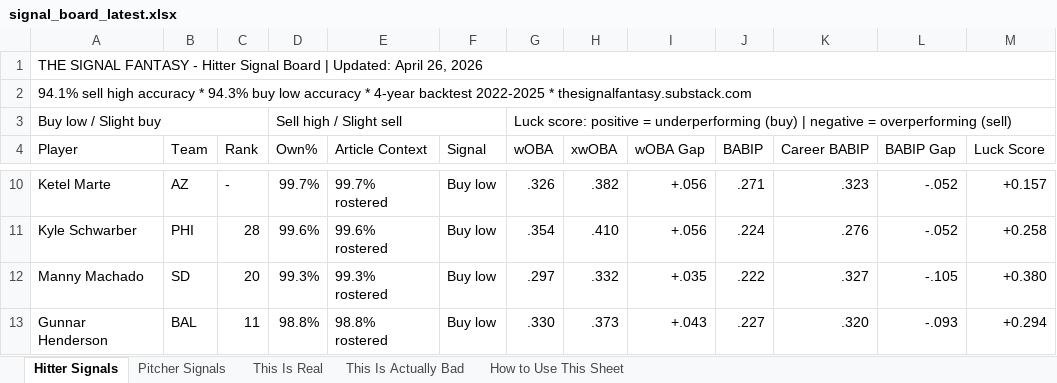
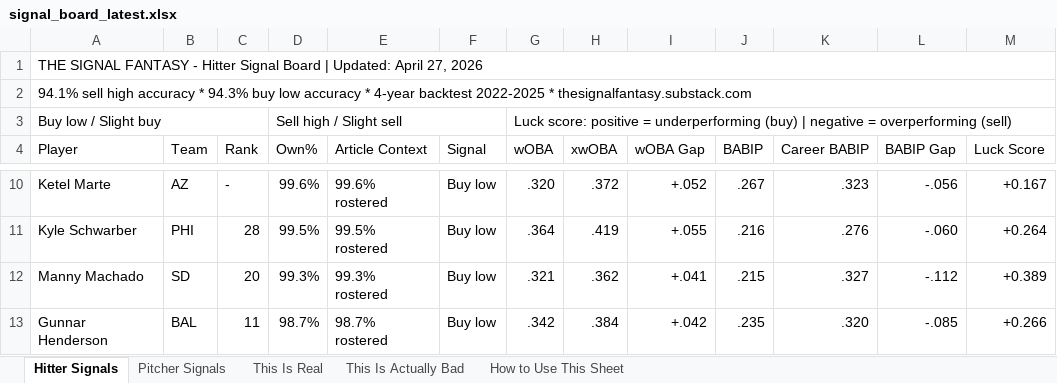
Before and after one commit to DustinSLovell/Signal-Fantasy-Pipeline, an Excel workbook: outputs/signal_board_latest.xlsx, sheet Hitter Signals, drawn as a sheet; only a part is shown, gaps mark what is left out; values as stored, in another font and other column widths than the file's, no cell formats; the diff covers the shown part only; the diff names each change by its address in the sheet, - before the commit and + after, or states it on an @@ line.

```diff
--- a/outputs/signal_board_latest.xlsx (sheet Hitter Signals)
+++ b/outputs/signal_board_latest.xlsx (sheet Hitter Signals)
-A1 (Player): …Updated: April 26, 2026
+A1 (Player): …Updated: April 27, 2026
-D10 (Own%): 99.7%
+D10 (Own%): 99.6%
-E10 (Article Context): 99.7% rostered
+E10 (Article Context): 99.6% rostered
-G10 (wOBA): .326
+G10 (wOBA): .320
-H10 (xwOBA): .382
+H10 (xwOBA): .372
-I10 (wOBA Gap): +.056
+I10 (wOBA Gap): +.052
-J10 (BABIP): .271
+J10 (BABIP): .267
-L10 (BABIP Gap): -.052
+L10 (BABIP Gap): -.056
-M10 (Luck Score): +0.157
+M10 (Luck Score): +0.167
-D11 (Own%): 99.6%
+D11 (Own%): 99.5%
-E11 (Article Context): 99.6% rostered
+E11 (Article Context): 99.5% rostered
-G11 (wOBA): .354
+G11 (wOBA): .364
-H11 (xwOBA): .410
+H11 (xwOBA): .419
-I11 (wOBA Gap): +.056
+I11 (wOBA Gap): +.055
-J11 (BABIP): .224
+J11 (BABIP): .216
-L11 (BABIP Gap): -.052
+L11 (BABIP Gap): -.060
-M11 (Luck Score): +0.258
+M11 (Luck Score): +0.264
-G12 (wOBA): .297
+G12 (wOBA): .321
-H12 (xwOBA): .332
+H12 (xwOBA): .362
-I12 (wOBA Gap): +.035
+I12 (wOBA Gap): +.041
-J12 (BABIP): .222
+J12 (BABIP): .215
-L12 (BABIP Gap): -.105
+L12 (BABIP Gap): -.112
-M12 (Luck Score): +0.380
+M12 (Luck Score): +0.389
-D13 (Own%): 98.8%
+D13 (Own%): 98.7%
-E13 (Article Context): 98.8% rostered
+E13 (Article Context): 98.7% rostered
-G13 (wOBA): .330
+G13 (wOBA): .342
-H13 (xwOBA): .373
+H13 (xwOBA): .384
-I13 (wOBA Gap): +.043
+I13 (wOBA Gap): +.042
-J13 (BABIP): .227
+J13 (BABIP): .235
-L13 (BABIP Gap): -.093
+L13 (BABIP Gap): -.085
-M13 (Luck Score): +0.294
+M13 (Luck Score): +0.266
```
Also changed, not shown: 41 added rows, 34 removed rows and 540 edited cells elsewhere in this sheet, sheet This Is Real, sheet Pitcher Signals, sheet This Is Actually Bad, cell formats, 30 other files.
